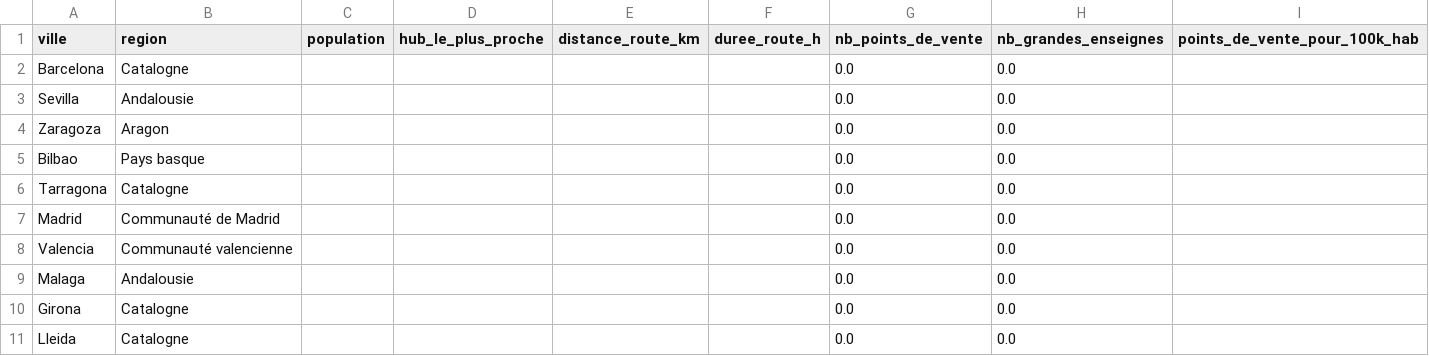
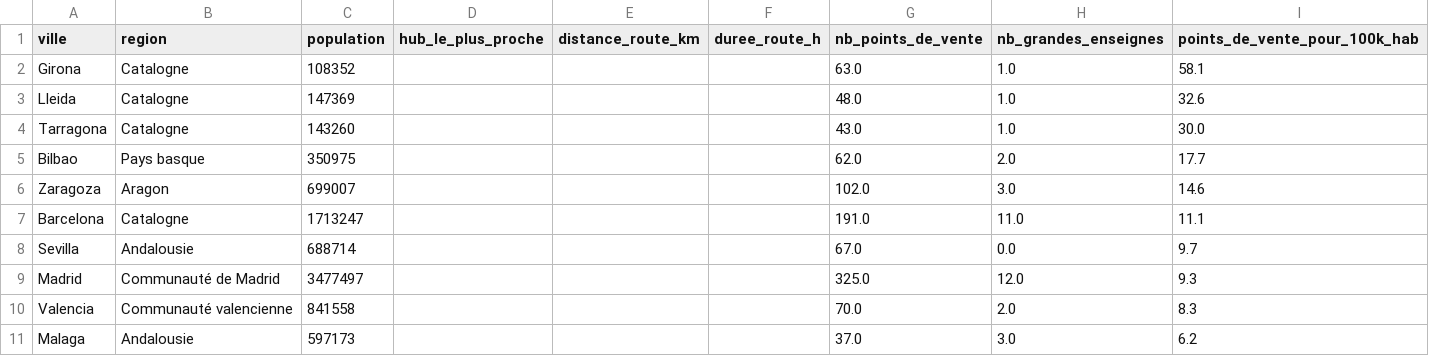
Before and after one commit to Chab-algo/LDLC-data, a CSV file: data/processed/densite_concurrentielle.csv, drawn as a sheet.

```diff
--- a/data/processed/densite_concurrentielle.csv
+++ b/data/processed/densite_concurrentielle.csv
@@ -1,11 +1,11 @@
 ville,region,population,hub_le_plus_proche,distance_route_km,duree_route_h,nb_points_de_vente,nb_grandes_enseignes,points_de_vente_pour_100k_hab
-Barcelona,Catalogne,,,,,0.0,0.0,
-Sevilla,Andalousie,,,,,0.0,0.0,
-Zaragoza,Aragon,,,,,0.0,0.0,
-Bilbao,Pays basque,,,,,0.0,0.0,
-Tarragona,Catalogne,,,,,0.0,0.0,
-Madrid,Communauté de Madrid,,,,,0.0,0.0,
-Valencia,Communauté valencienne,,,,,0.0,0.0,
-Malaga,Andalousie,,,,,0.0,0.0,
-Girona,Catalogne,,,,,0.0,0.0,
-Lleida,Catalogne,,,,,0.0,0.0,
+Girona,Catalogne,108352,,,,63.0,1.0,58.1
+Lleida,Catalogne,147369,,,,48.0,1.0,32.6
+Tarragona,Catalogne,143260,,,,43.0,1.0,30.0
+Bilbao,Pays basque,350975,,,,62.0,2.0,17.7
+Zaragoza,Aragon,699007,,,,102.0,3.0,14.6
+Barcelona,Catalogne,1713247,,,,191.0,11.0,11.1
+Sevilla,Andalousie,688714,,,,67.0,0.0,9.7
+Madrid,Communauté de Madrid,3477497,,,,325.0,12.0,9.3
+Valencia,Communauté valencienne,841558,,,,70.0,2.0,8.3
+Malaga,Andalousie,597173,,,,37.0,3.0,6.2
```
Also changed, not shown: data/processed/pnl_pilote.csv, 11 other files.
